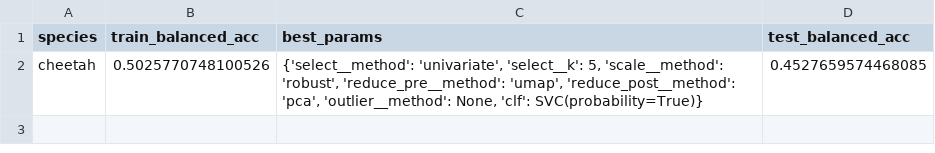
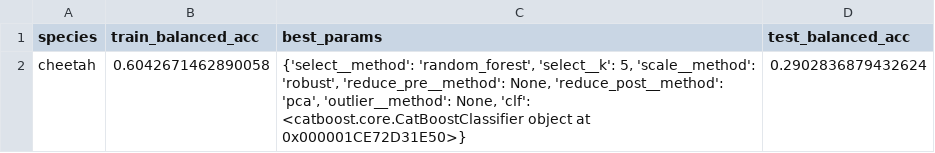
Before and after one commit to FKistner85/FIT_package, a CSV file: results/data/random_search_balanced_accuracy/cheetah_balanced_accuracy.csv, drawn as a sheet.

```diff
--- a/results/data/random_search_balanced_accuracy/cheetah_balanced_accuracy.csv
+++ b/results/data/random_search_balanced_accuracy/cheetah_balanced_accuracy.csv
@@ -1,2 +1,2 @@
 species,train_balanced_acc,best_params,test_balanced_acc
-cheetah,0.5025770748100526,"{'select__method': 'univariate', 'select__k': 5, 'scale__method': 'robust', 'reduce_pre__method': 'umap', 'reduce_post__method': 'pca', 'outlier__method': None, 'clf': SVC(probability=True)}",0.4527659574468085
+cheetah,0.6042671462890058,"{'select__method': 'random_forest', 'select__k': 5, 'scale__method': 'robust', 'reduce_pre__method': None, 'reduce_post__method': 'pca', 'outlier__method': None, 'clf': <catboost.core.CatBoostClassifier object at 0x000001CE72D31E50>}",0.2902836879432624
```
Also changed, not shown: results/data/random_search_balanced_accuracy/aj_someringii_balanced_accuracy.csv, results/data/random_search_balanced_accuracy/bengal_tiger_balanced_accuracy.csv, 12 other files.
